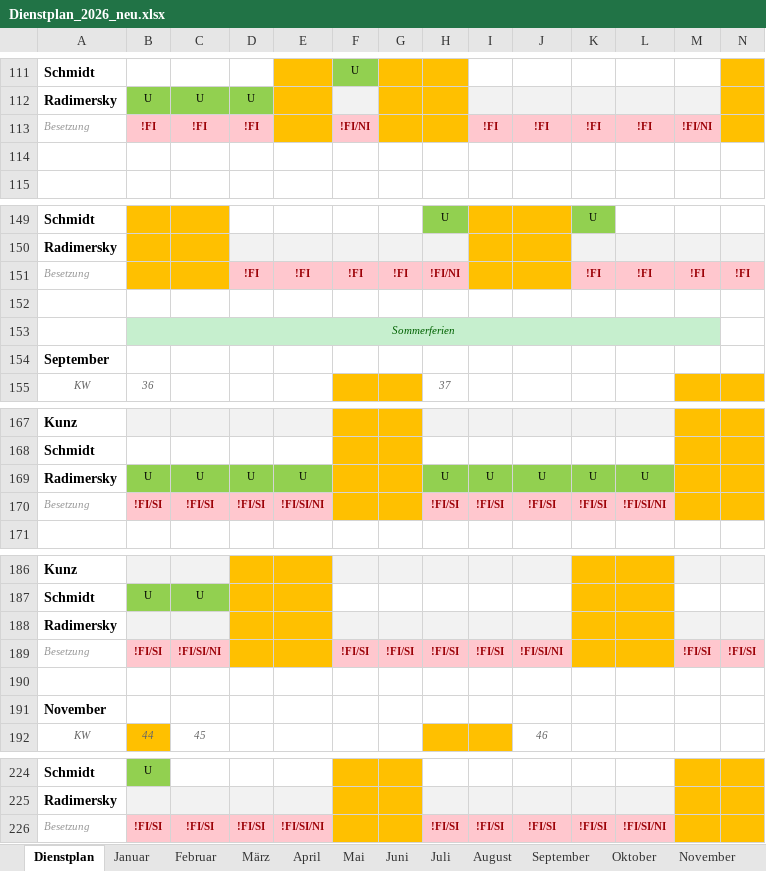
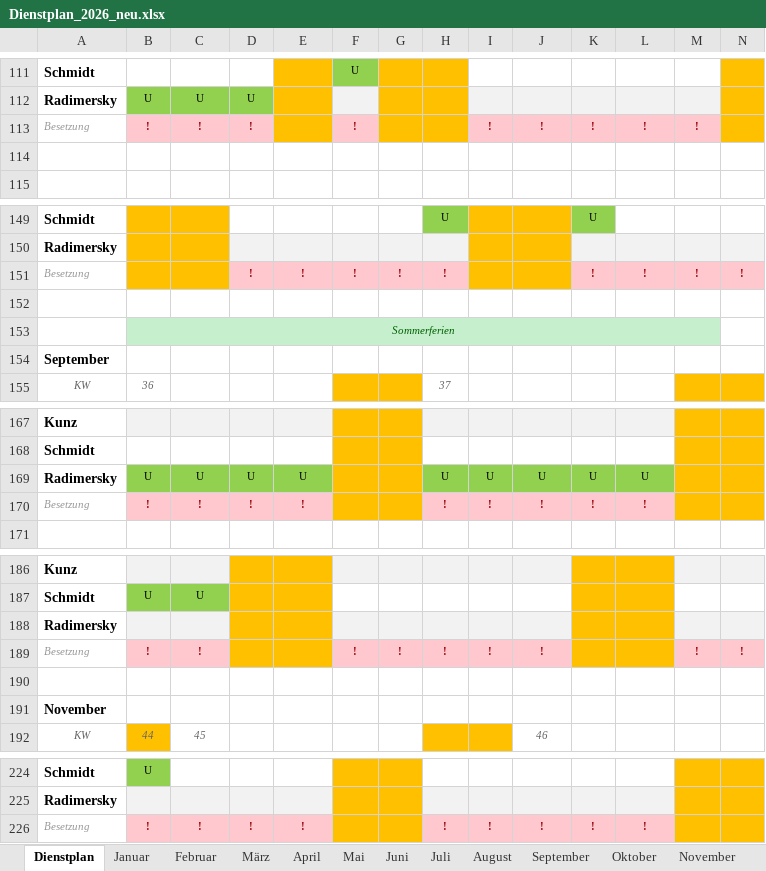
Before and after one commit to Bas1cally/Dienstplan, an Excel workbook: Dienstplan_2026_neu.xlsx, sheet Dienstplan, drawn as a sheet; only a part is shown, gaps mark what is left out; values as stored, in another font and other column widths than the file's, no borders; removed rows and columns are numbered as before the commit, all else as after; rows hold the shown columns only; the diff covers the shown part only; the diff names each change by its address in the sheet, - before the commit and + after, or states it on an @@ line.

```diff
--- a/Dienstplan_2026_neu.xlsx (sheet Dienstplan)
+++ b/Dienstplan_2026_neu.xlsx (sheet Dienstplan)
-row 113: Besetzung | !FI | !FI | !FI |  | !FI/NI |  |  | !FI | !FI | !FI | !FI | !FI/NI
+row 113: Besetzung | ! | ! | ! |  | ! |  |  | ! | ! | ! | ! | !
-row 151: Besetzung |  |  | !FI | !FI | !FI | !FI | !FI/NI |  |  | !FI | !FI | !FI | !FI
+row 151: Besetzung |  |  | ! | ! | ! | ! | ! |  |  | ! | ! | ! | !
-row 170: Besetzung | !FI/SI | !FI/SI | !FI/SI | !FI/SI/NI |  |  | !FI/SI | !FI/SI | !FI/SI | !FI/SI | !FI/SI/NI
+row 170: Besetzung | ! | ! | ! | ! |  |  | ! | ! | ! | ! | !
-row 189: Besetzung | !FI/SI | !FI/SI/NI |  |  | !FI/SI | !FI/SI | !FI/SI | !FI/SI | !FI/SI/NI |  |  | !FI/SI | !FI/SI
+row 189: Besetzung | ! | ! |  |  | ! | ! | ! | ! | ! |  |  | ! | !
-row 226: Besetzung | !FI/SI | !FI/SI | !FI/SI | !FI/SI/NI |  |  | !FI/SI | !FI/SI | !FI/SI | !FI/SI | !FI/SI/NI
+row 226: Besetzung | ! | ! | ! | ! |  |  | ! | ! | ! | ! | !
```
Also changed, not shown: 7 added rows and 7 removed rows elsewhere in this sheet, sheet September, sheet Oktober, sheet Dezember, sheet November, sheet Juni, sheet August, 6 more sheets, 1 other file.
